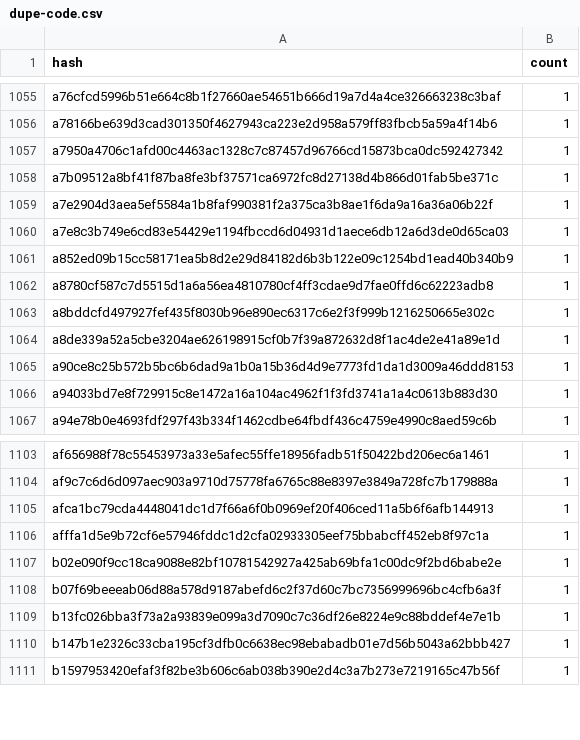
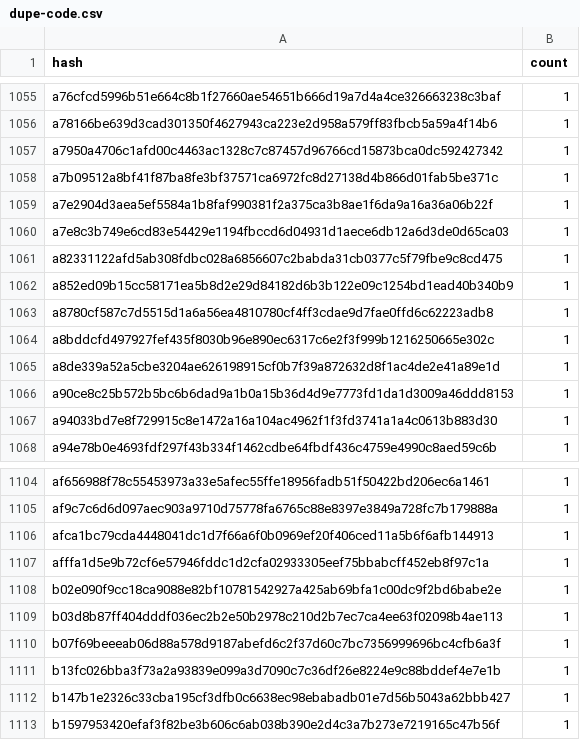
Before and after one commit to anupsdf/stellar-contract-wasms, a CSV file: analysis/dupe-code.csv, drawn as a sheet; only a part is shown, gaps mark what is left out.

```diff
--- a/analysis/dupe-code.csv
+++ b/analysis/dupe-code.csv
@@ -1060,2 +1060,3 @@ a7e2904d3aea5ef5584a1b8faf990381f2a375ca3b8ae1f6da9a16a36a06b22f,1
 a7e8c3b749e6cd83e54429e1194fbccd6d04931d1aece6db12a6d3de0d65ca03,1
+a82331122afd5ab308fdbc028a6856607c2babda31cb0377c5f79fbe9c8cd475,1
 a852ed09b15cc58171ea5b8d2e29d84182d6b3b122e09c1254bd1ead40b340b9,1
@@ -1107,2 +1108,3 @@ afffa1d5e9b72cf6e57946fddc1d2cfa02933305eef75bbabcff452eb8f97c1a,1
 b02e090f9cc18ca9088e82bf10781542927a425ab69bfa1c00dc9f2bd6babe2e,1
+b03d8b87ff404dddf036ec2b2e50b2978c210d2b7ec7ca4ee63f02098b4ae113,1
 b07f69beeeab06d88a578d9187abefd6c2f37d60c7bc7356999696bc4cfb6a3f,1
```
Also changed, not shown: analysis/dupe-sections.csv, analysis/dupe-specs.csv, 14 other files.
